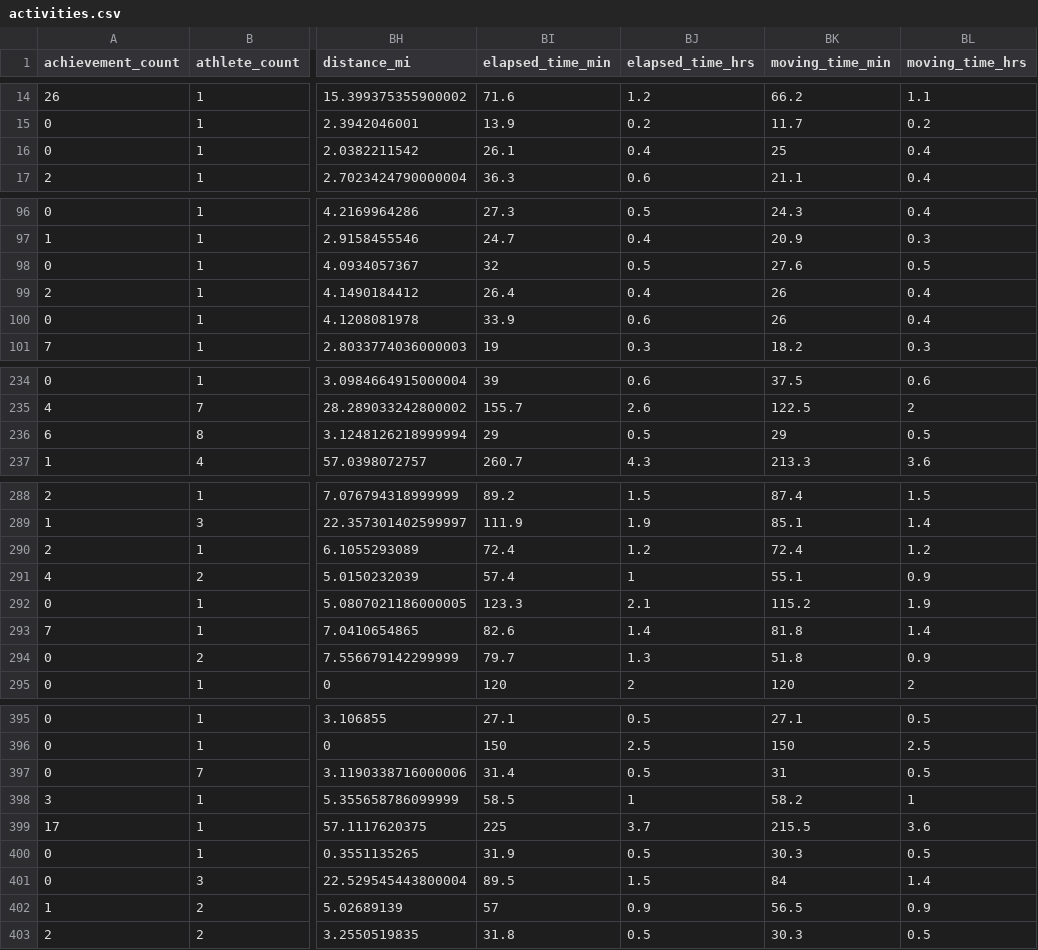
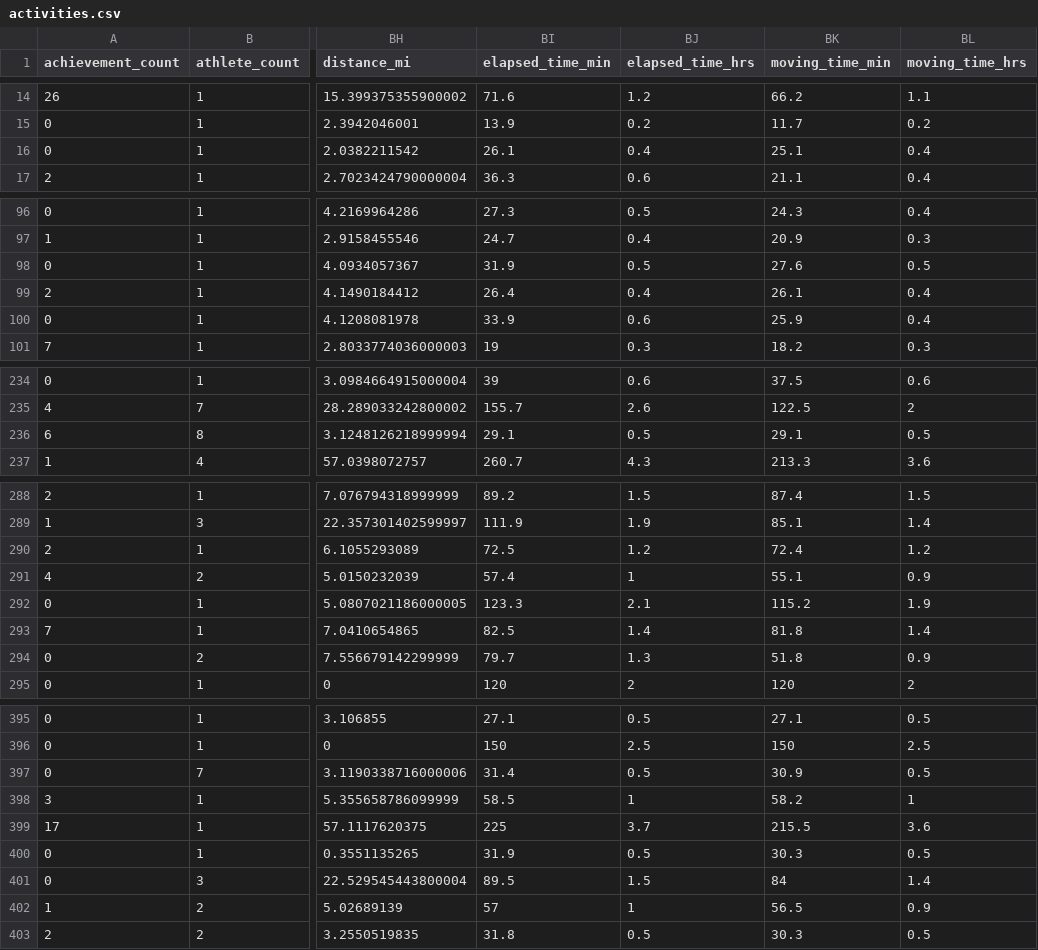
Before and after one commit to kelly-sovacool/strava, a CSV file: data/processed/activities.csv, drawn as a sheet; only a part is shown, gaps mark what is left out; the diff covers the shown part only; the diff names each change by its address in the sheet, - before the commit and + after, or states it on an @@ line.

Commit message:
Manually update

```diff
--- a/data/processed/activities.csv
+++ b/data/processed/activities.csv
-BK16 (moving_time_min): 25
+BK16 (moving_time_min): 25.1
-BI98 (elapsed_time_min): 32
+BI98 (elapsed_time_min): 31.9
-BK99 (moving_time_min): 26
+BK99 (moving_time_min): 26.1
-BK100 (moving_time_min): 26
+BK100 (moving_time_min): 25.9
-BI236 (elapsed_time_min): 29
+BI236 (elapsed_time_min): 29.1
-BK236 (moving_time_min): 29
+BK236 (moving_time_min): 29.1
-BI290 (elapsed_time_min): 72.4
+BI290 (elapsed_time_min): 72.5
-BI293 (elapsed_time_min): 82.6
+BI293 (elapsed_time_min): 82.5
-BK397 (moving_time_min): 31
+BK397 (moving_time_min): 30.9
-BJ402 (elapsed_time_hrs): 0.9
+BJ402 (elapsed_time_hrs): 1
```
Also changed, not shown: 9 edited cells elsewhere in this file, data/processed/summary.csv, 34 other files.
